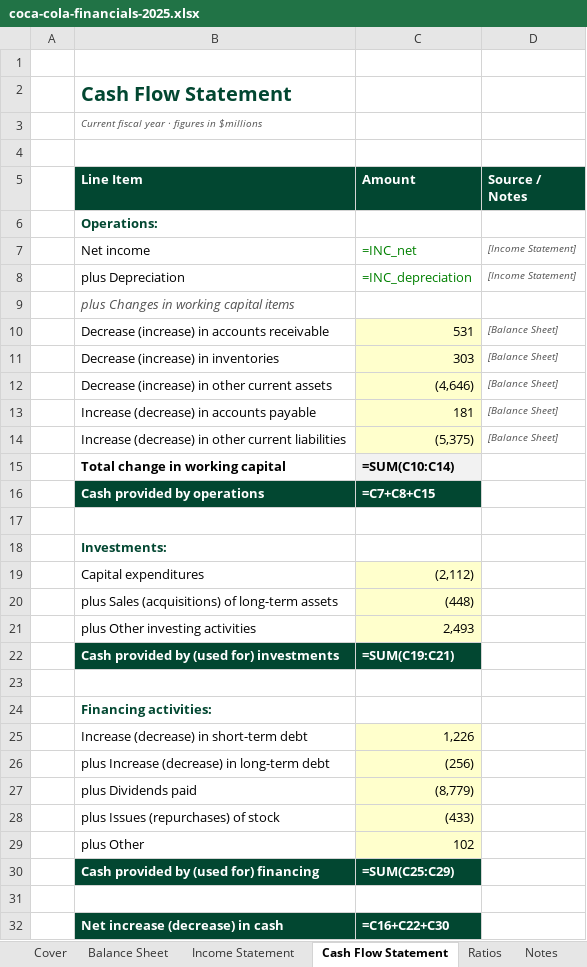
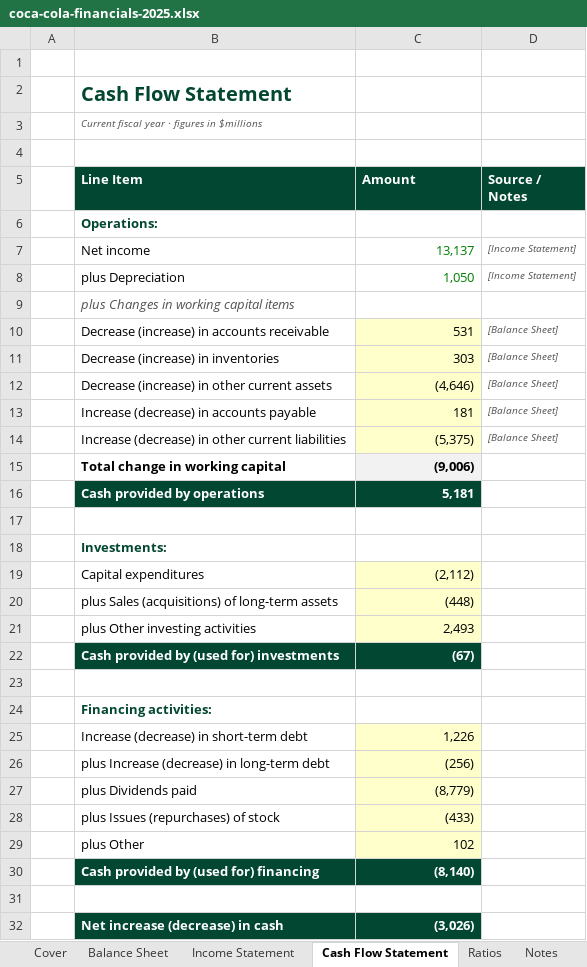
Before and after one commit to Linh28295/Corporate-Finance, an Excel workbook: models/builds/coca-cola-financials-2025.xlsx, sheet Cash Flow Statement, drawn as a sheet; values as stored, in another font and other column widths than the file's, no borders; formulas without a stored value are shown as written; the diff names each change by its address in the sheet, - before the commit and + after, or states it on an @@ line.

```diff
--- a/models/builds/coca-cola-financials-2025.xlsx (sheet Cash Flow Statement)
+++ b/models/builds/coca-cola-financials-2025.xlsx (sheet Cash Flow Statement)
-C7 (Amount): =INC_net
+C7 (Amount): 13,137
-C8 (Amount): =INC_depreciation
+C8 (Amount): 1,050
-C15 (Amount): =SUM(C10:C14)
+C15 (Amount): (9,006)
-C16 (Amount): =C7+C8+C15
+C16 (Amount): 5,181
-C22 (Amount): =SUM(C19:C21)
+C22 (Amount): (67)
-C30 (Amount): =SUM(C25:C29)
+C30 (Amount): (8,140)
-C32 (Amount): =C16+C22+C30
+C32 (Amount): (3,026)
```
Also changed, not shown: sheet Ratios, sheet Income Statement, sheet Balance Sheet.
